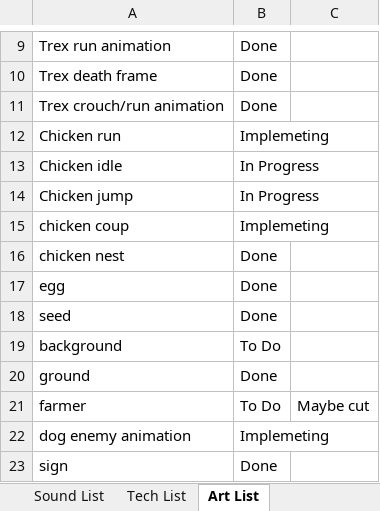
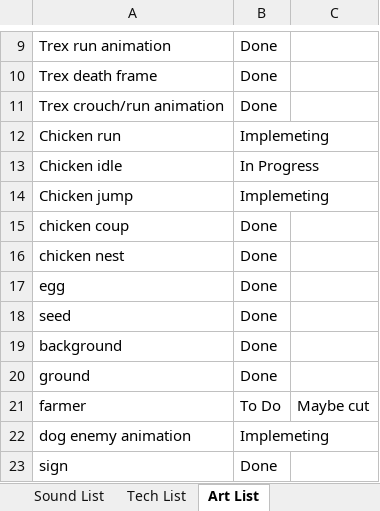
Before and after one commit to Zeke42/Iceberg-Lettuce, an Excel workbook: Documentation/Asset Lists.xlsx, sheet Art List, drawn as a sheet; only a part is shown, gaps mark what is left out; values as stored, in another font and other column widths than the file's, no borders; the diff names each change by its address in the sheet, - before the commit and + after, or states it on an @@ line.

Commit message:
Asset Update

```diff
--- a/Documentation/Asset Lists.xlsx (sheet Art List)
+++ b/Documentation/Asset Lists.xlsx (sheet Art List)
-B14: In Progress
+B14: Implemeting
-B15: Implemeting
+B15: Done
-B19: To Do
+B19: Done
```
Also changed, not shown: sheet Tech List.
